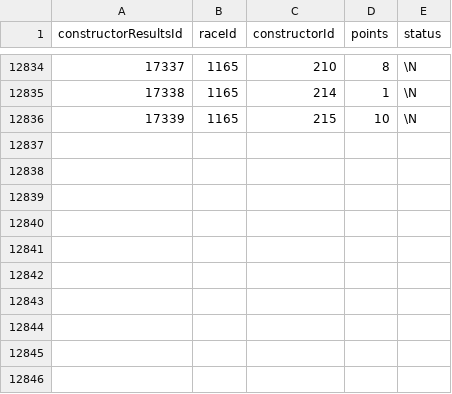
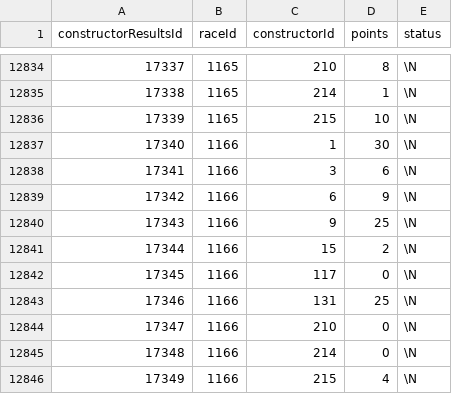
Before and after one commit to Quentinrezzo/Final-Project-Formula1, a CSV file: data/raw/constructor_results.csv, drawn as a sheet; only a part is shown, gaps mark what is left out.

```diff
--- a/data/raw/constructor_results.csv
+++ b/data/raw/constructor_results.csv
@@ -12836 +12836,11 @@ constructorResultsId,raceId,constructorId,points,status
 17339,1165,215,10,\N
+17340,1166,1,30,\N
+17341,1166,3,6,\N
+17342,1166,6,9,\N
+17343,1166,9,25,\N
+17344,1166,15,2,\N
+17345,1166,117,0,\N
+17346,1166,131,25,\N
+17347,1166,210,0,\N
+17348,1166,214,0,\N
+17349,1166,215,4,\N
```
Also changed, not shown: data/raw/constructor_standings.csv, data/raw/driver_standings.csv, 14 other files.
